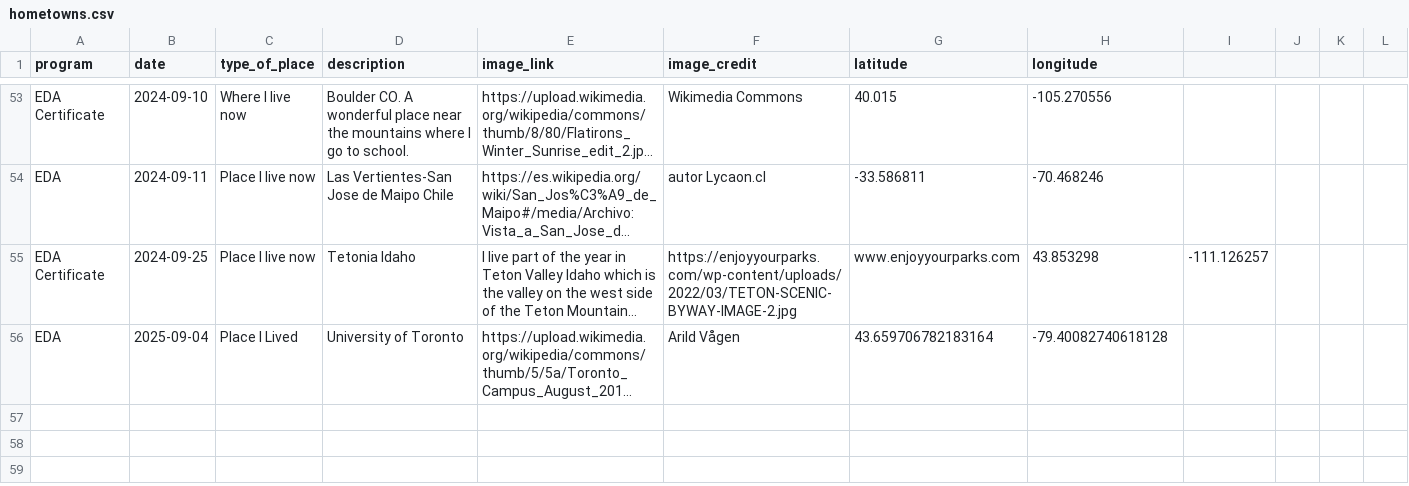
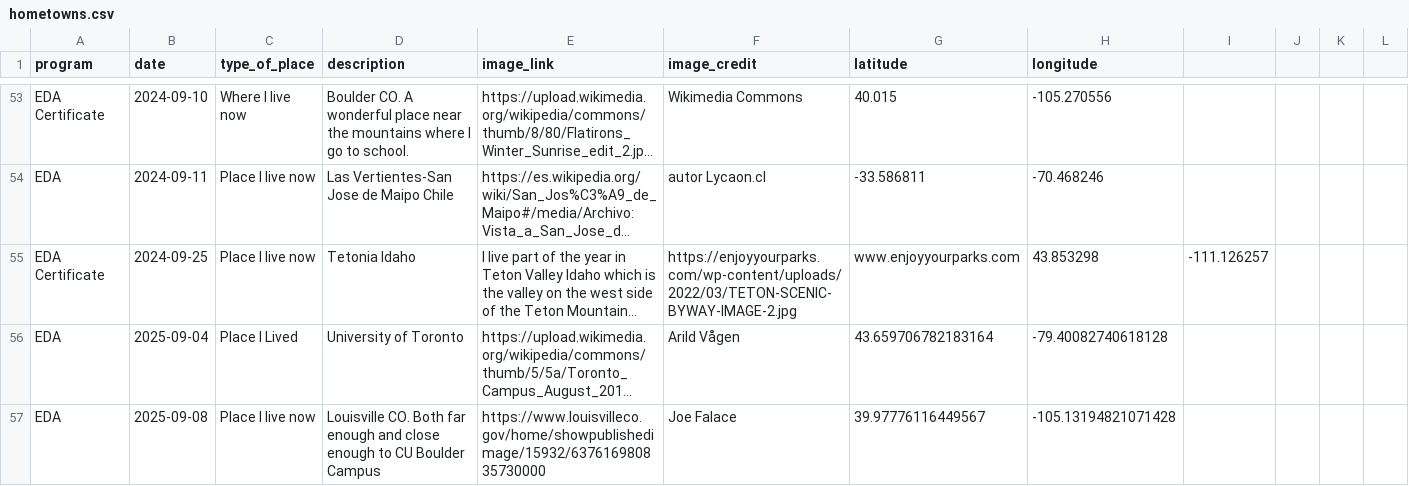
Before and after one commit to cu-esiil-edu/hometowns, a CSV file: hometowns.csv, drawn as a sheet; only a part is shown, gaps mark what is left out; long unchanged cells end in …; the diff names each change by its address in the sheet, - before the commit and + after, or states it on an @@ line.

Commit message:
mawo7952 update hometowns.csv

```diff
--- a/hometowns.csv
+++ b/hometowns.csv
+row 57: EDA | 2025-09-08 | Place I live now | Louisville CO. Both far enough and close enough to CU Boulder Campus | https://www.louisvilleco.gov/home/showpublishedimage/15932/637616980835730000 | Joe Falace | 39.97776116449567 | -105.13194821071428
```
